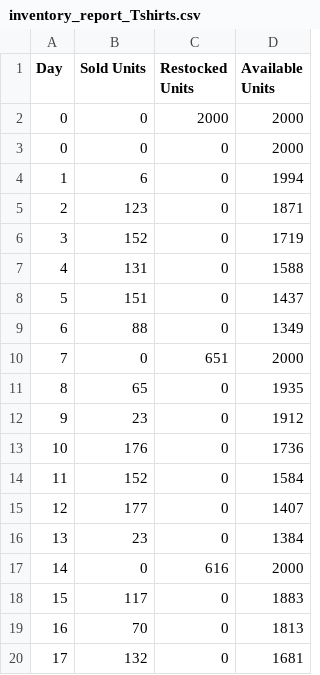
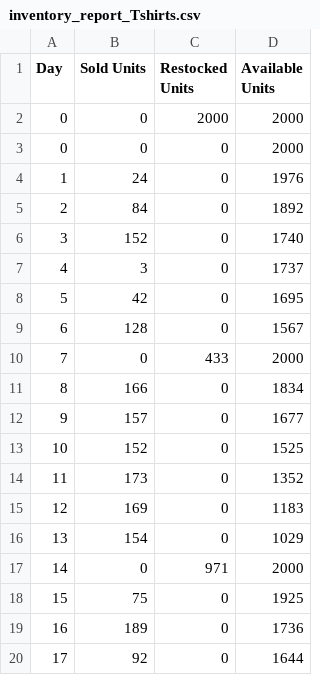
Before and after one commit to umu1c4n/programming-assignment, a CSV file: inventory_report_Tshirts.csv, drawn as a sheet; only a part is shown; the diff covers the shown part only.

```diff
--- a/inventory_report_Tshirts.csv
+++ b/inventory_report_Tshirts.csv
@@ -3,18 +3,18 @@ Day,Sold Units,Restocked Units,Available Units
 0,0,0,2000
-1,6,0,1994
-2,123,0,1871
-3,152,0,1719
-4,131,0,1588
-5,151,0,1437
-6,88,0,1349
-7,0,651,2000
-8,65,0,1935
-9,23,0,1912
-10,176,0,1736
-11,152,0,1584
-12,177,0,1407
-13,23,0,1384
-14,0,616,2000
-15,117,0,1883
-16,70,0,1813
-17,132,0,1681
+1,24,0,1976
+2,84,0,1892
+3,152,0,1740
+4,3,0,1737
+5,42,0,1695
+6,128,0,1567
+7,0,433,2000
+8,166,0,1834
+9,157,0,1677
+10,152,0,1525
+11,173,0,1352
+12,169,0,1183
+13,154,0,1029
+14,0,971,2000
+15,75,0,1925
+16,189,0,1736
+17,92,0,1644
```
Also changed, not shown: 59 edited cells elsewhere in this file, 1 other file.
